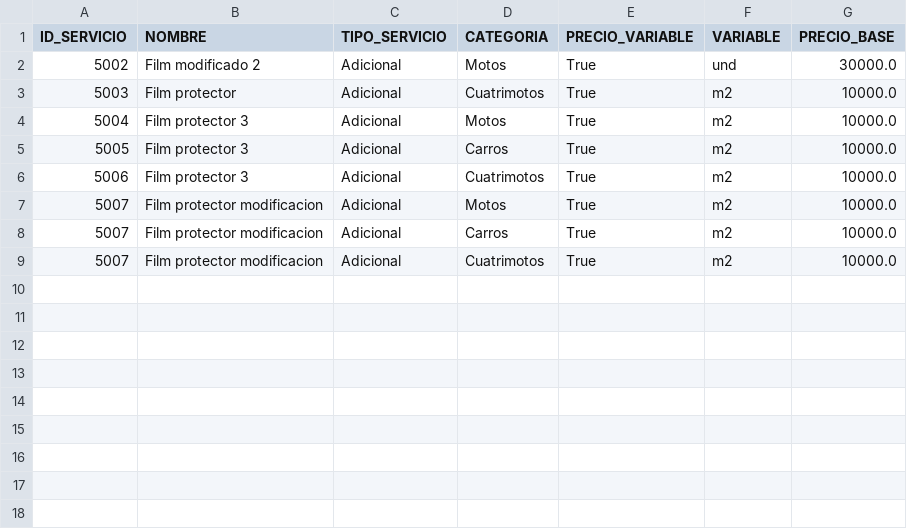
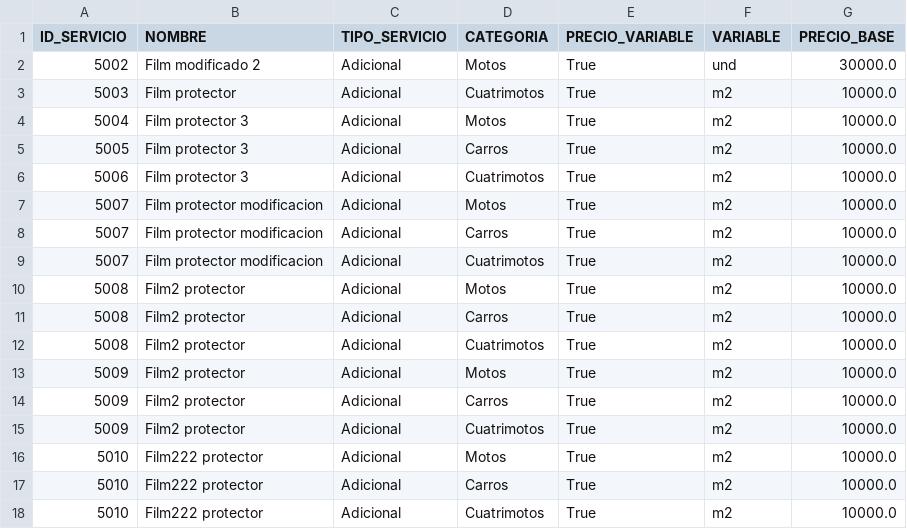
Before and after one commit to KevinMT98/spa_car_backend, a CSV file: DbContext/servicios_adicionales.csv, drawn as a sheet.

Commit message:
ajustes facturas y servicios

```diff
--- a/DbContext/servicios_adicionales.csv
+++ b/DbContext/servicios_adicionales.csv
@@ -9 +9,10 @@ ID_SERVICIO;NOMBRE;TIPO_SERVICIO;CATEGORIA;PRECIO_VARIABLE;VARIABLE;PRECIO_BASE
 5007;Film protector modificacion;Adicional;Cuatrimotos;True;m2;10000.0
+5008;Film2 protector;Adicional;Motos;True;m2;10000.0
+5008;Film2 protector;Adicional;Carros;True;m2;10000.0
+5008;Film2 protector;Adicional;Cuatrimotos;True;m2;10000.0
+5009;Film2 protector;Adicional;Motos;True;m2;10000.0
+5009;Film2 protector;Adicional;Carros;True;m2;10000.0
+5009;Film2 protector;Adicional;Cuatrimotos;True;m2;10000.0
+5010;Film222 protector;Adicional;Motos;True;m2;10000.0
+5010;Film222 protector;Adicional;Carros;True;m2;10000.0
+5010;Film222 protector;Adicional;Cuatrimotos;True;m2;10000.0
```
Also changed, not shown: DbContext/facturas.csv, 5 other files.
